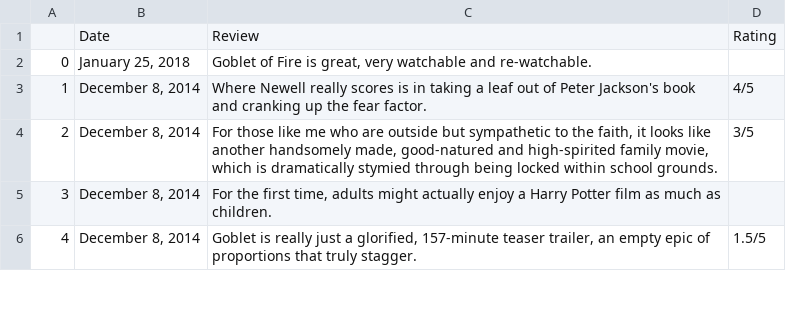
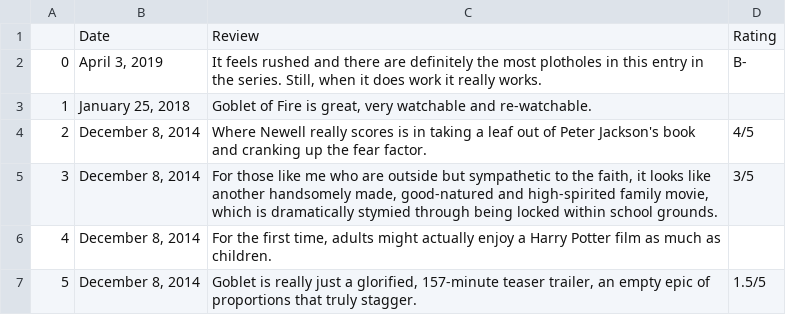
Before and after one commit to yzhou77/FE595-midterm, a CSV file: harry_potter_and_the_goblet_of_fire.csv, drawn as a sheet; only a part is shown; addresses are those after the commit; the diff names each change by its address in the sheet, - before the commit and + after, or states it on an @@ line.

```diff
--- a/harry_potter_and_the_goblet_of_fire.csv
+++ b/harry_potter_and_the_goblet_of_fire.csv
+row 2: 0 | April 3, 2019 | It feels rushed and there are definitely the most plotholes in this entry in the series. Still, when it does work it really works. | B-
@@ column A renumbered from row 3 down @@
```
Also changed, not shown: 3 other files.
